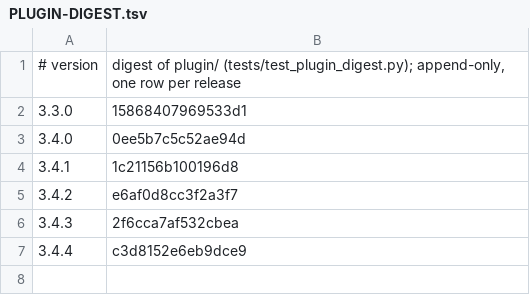
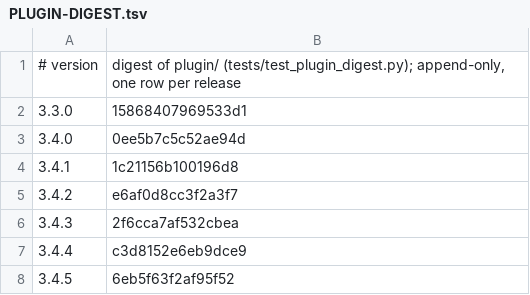
Before and after one commit to Clear-Sights/Makoto, a TSV file: docs/PLUGIN-DIGEST.tsv, drawn as a sheet.

```diff
--- a/docs/PLUGIN-DIGEST.tsv
+++ b/docs/PLUGIN-DIGEST.tsv
@@ -7 +7,2 @@
 3.4.4	c3d8152e6eb9dce9
+3.4.5	6eb5f63f2af95f52
```
Also changed, not shown: 4 other files.
